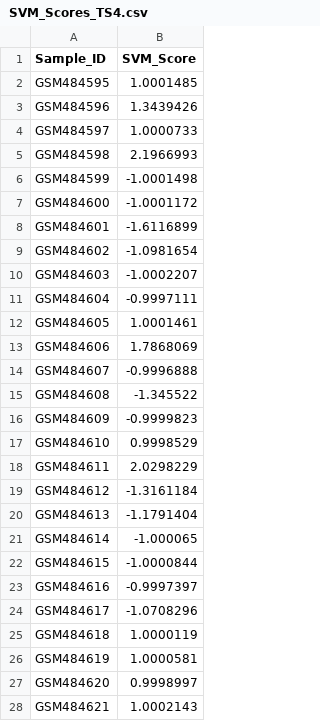
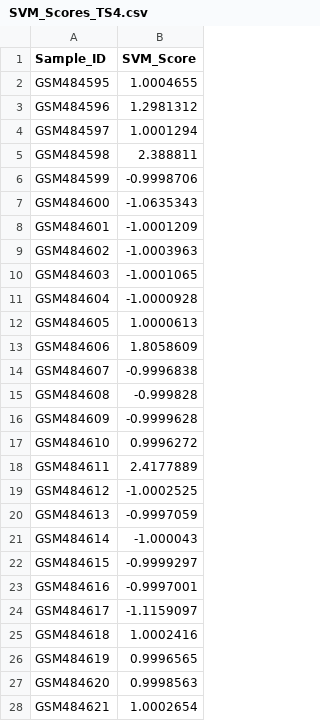
Before and after one commit to KevinGuan2020/AMED3002-Reproducible-Report, a CSV file: SVM_Scores_TS4.csv, drawn as a sheet; only a part is shown; the diff covers the shown part only.

```diff
--- a/SVM_Scores_TS4.csv
+++ b/SVM_Scores_TS4.csv
@@ -1,28 +1,28 @@
 Sample_ID,SVM_Score
-GSM484595,1.0001485
-GSM484596,1.3439426
-GSM484597,1.0000733
-GSM484598,2.1966993
-GSM484599,-1.0001498
-GSM484600,-1.0001172
-GSM484601,-1.6116899
-GSM484602,-1.0981654
-GSM484603,-1.0002207
-GSM484604,-0.9997111
-GSM484605,1.0001461
-GSM484606,1.7868069
-GSM484607,-0.9996888
-GSM484608,-1.345522
-GSM484609,-0.9999823
-GSM484610,0.9998529
-GSM484611,2.0298229
-GSM484612,-1.3161184
-GSM484613,-1.1791404
-GSM484614,-1.000065
-GSM484615,-1.0000844
-GSM484616,-0.9997397
-GSM484617,-1.0708296
-GSM484618,1.0000119
-GSM484619,1.0000581
-GSM484620,0.9998997
-GSM484621,1.0002143
+GSM484595,1.0004655
+GSM484596,1.2981312
+GSM484597,1.0001294
+GSM484598,2.388811
+GSM484599,-0.9998706
+GSM484600,-1.0635343
+GSM484601,-1.0001209
+GSM484602,-1.0003963
+GSM484603,-1.0001065
+GSM484604,-1.0000928
+GSM484605,1.0000613
+GSM484606,1.8058609
+GSM484607,-0.9996838
+GSM484608,-0.999828
+GSM484609,-0.9999628
+GSM484610,0.9996272
+GSM484611,2.4177889
+GSM484612,-1.0002525
+GSM484613,-0.9997059
+GSM484614,-1.000043
+GSM484615,-0.9999297
+GSM484616,-0.9997001
+GSM484617,-1.1159097
+GSM484618,1.0002416
+GSM484619,0.9996565
+GSM484620,0.9998563
+GSM484621,1.0002654
```
Also changed, not shown: 27 edited cells elsewhere in this file, PCA_genes.csv, SVM_Scores_Origin.csv, 12 other files.
